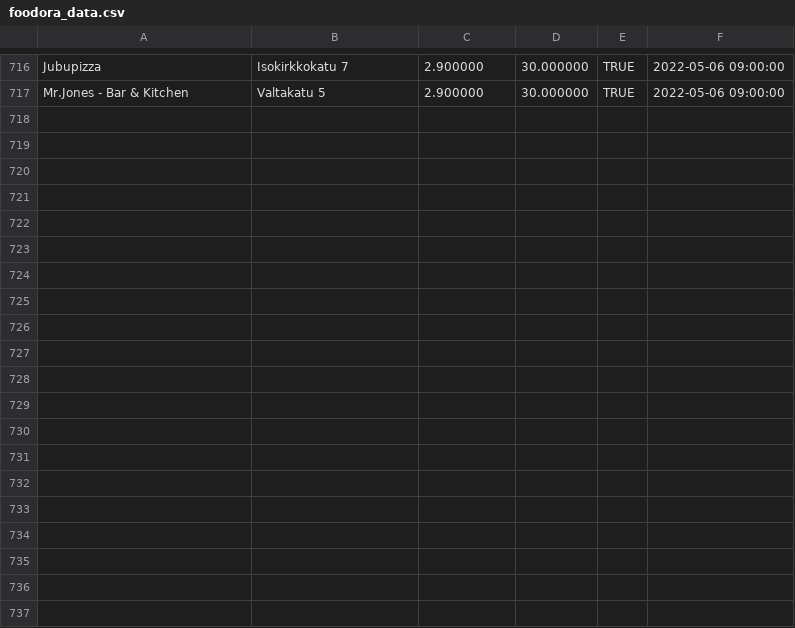
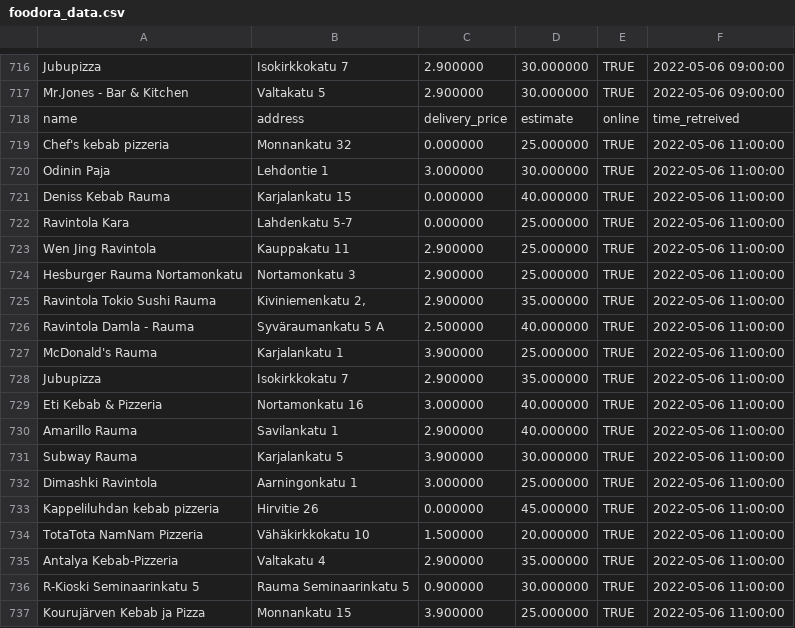
Before and after one commit to JoseEchave/rauma_delivery_comparison, a CSV file: output/foodora_data.csv, drawn as a sheet; only a part is shown, gaps mark what is left out; the diff covers the shown part only.

Commit message:
Add data for Fri May  6 11:29:10 UTC 2022

```diff
--- a/output/foodora_data.csv
+++ b/output/foodora_data.csv
@@ -717 +717,21 @@
 "Mr.Jones - Bar & Kitchen","Valtakatu 5","2.900000","30.000000","TRUE",2022-05-06 09:00:00
+"name","address","delivery_price","estimate","online","time_retreived"
+"Chef's kebab pizzeria","Monnankatu 32","0.000000","25.000000","TRUE",2022-05-06 11:00:00
+"Odinin Paja","Lehdontie 1","3.000000","30.000000","TRUE",2022-05-06 11:00:00
+"Deniss Kebab Rauma","Karjalankatu 15","0.000000","40.000000","TRUE",2022-05-06 11:00:00
+"Ravintola Kara","Lahdenkatu 5-7","0.000000","25.000000","TRUE",2022-05-06 11:00:00
+"Wen Jing Ravintola","Kauppakatu 11","2.900000","25.000000","TRUE",2022-05-06 11:00:00
+"Hesburger Rauma Nortamonkatu","Nortamonkatu 3","2.900000","25.000000","TRUE",2022-05-06 11:00:00
+"Ravintola Tokio Sushi Rauma","Kiviniemenkatu 2,","2.900000","35.000000","TRUE",2022-05-06 11:00:00
+"Ravintola Damla - Rauma","Syväraumankatu 5 A","2.500000","40.000000","TRUE",2022-05-06 11:00:00
+"McDonald's Rauma","Karjalankatu 1","3.900000","25.000000","TRUE",2022-05-06 11:00:00
+"Jubupizza","Isokirkkokatu 7","2.900000","35.000000","TRUE",2022-05-06 11:00:00
+"Eti Kebab & Pizzeria","Nortamonkatu 16","3.000000","40.000000","TRUE",2022-05-06 11:00:00
+"Amarillo Rauma","Savilankatu 1","2.900000","40.000000","TRUE",2022-05-06 11:00:00
+"Subway Rauma","Karjalankatu 5","3.900000","30.000000","TRUE",2022-05-06 11:00:00
+"Dimashki Ravintola","Aarningonkatu 1","3.000000","25.000000","TRUE",2022-05-06 11:00:00
+"Kappeliluhdan kebab pizzeria","Hirvitie 26","0.000000","45.000000","TRUE",2022-05-06 11:00:00
+"TotaTota NamNam Pizzeria","Vähäkirkkokatu 10","1.500000","20.000000","TRUE",2022-05-06 11:00:00
+"Antalya Kebab-Pizzeria","Valtakatu 4","2.900000","35.000000","TRUE",2022-05-06 11:00:00
+"R-Kioski Seminaarinkatu 5","Rauma Seminaarinkatu 5","0.900000","30.000000","TRUE",2022-05-06 11:00:00
+"Kourujärven Kebab ja Pizza","Monnankatu 15","3.900000","25.000000","TRUE",2022-05-06 11:00:00
```
Also changed, not shown: 11 added rows elsewhere in this file, output/wolt_data.csv.
